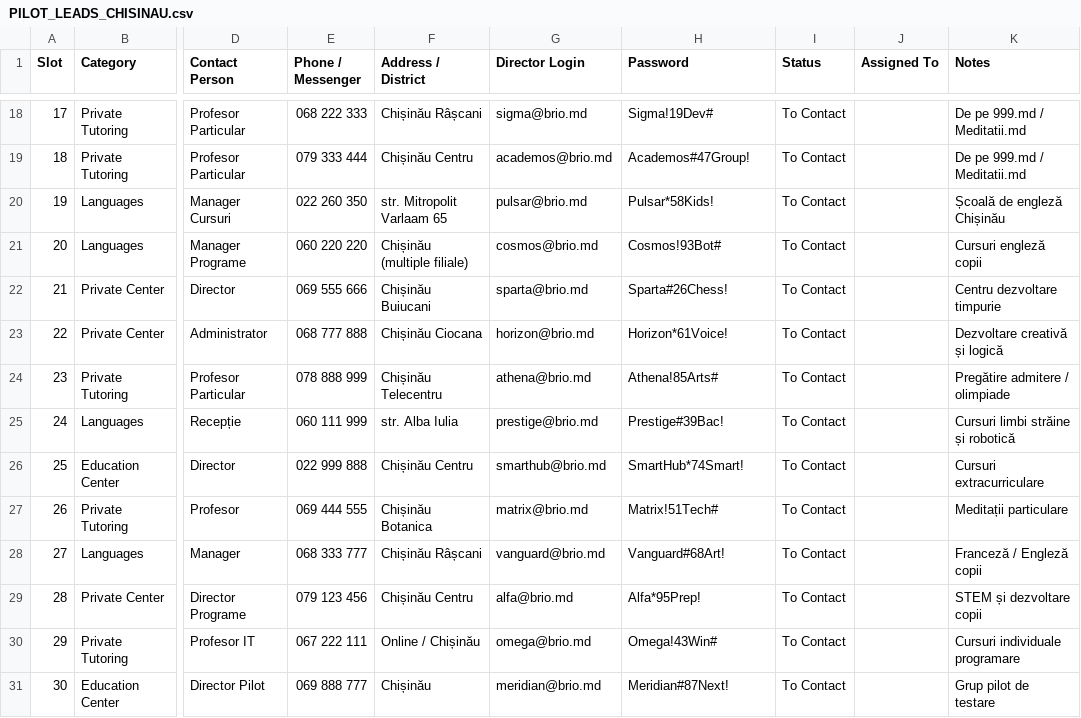
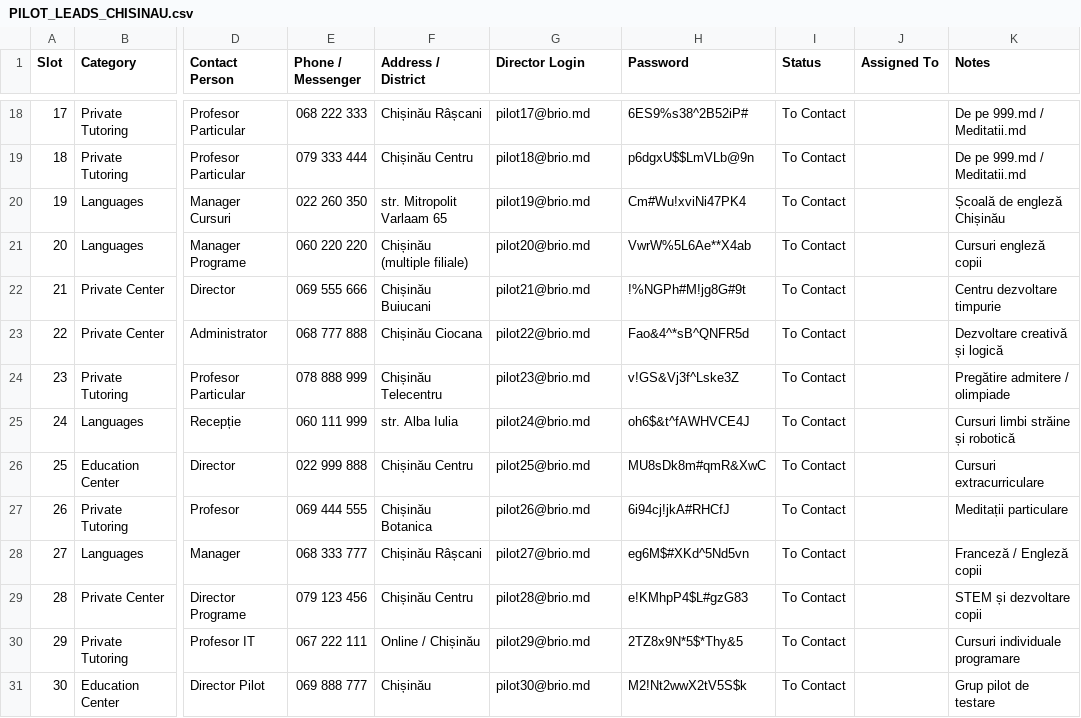
Before and after one commit to strdr4605/brio-md, a CSV file: PILOT_LEADS_CHISINAU.csv, drawn as a sheet; only a part is shown, gaps mark what is left out; the diff covers the shown part only; the diff names each change by its address in the sheet, - before the commit and + after, or states it on an @@ line.

Commit message:
feat(pilot): implement 30 reusable neutral sandboxes with distinct high-entropy credentials

```diff
--- a/PILOT_LEADS_CHISINAU.csv
+++ b/PILOT_LEADS_CHISINAU.csv
-G18 (Director Login): sigma@brio.md
+G18 (Director Login): pilot17@brio.md
-H18 (Password): Sigma!19Dev#
+H18 (Password): 6ES9%s38^2B52iP#
-G19 (Director Login): academos@brio.md
+G19 (Director Login): pilot18@brio.md
-H19 (Password): Academos#47Group!
+H19 (Password): p6dgxU$$LmVLb@9n
-G20 (Director Login): pulsar@brio.md
+G20 (Director Login): pilot19@brio.md
-H20 (Password): Pulsar*58Kids!
+H20 (Password): Cm#Wu!xviNi47PK4
-G21 (Director Login): cosmos@brio.md
+G21 (Director Login): pilot20@brio.md
-H21 (Password): Cosmos!93Bot#
+H21 (Password): VwrW%5L6Ae**X4ab
-G22 (Director Login): sparta@brio.md
+G22 (Director Login): pilot21@brio.md
-H22 (Password): Sparta#26Chess!
+H22 (Password): !%NGPh#M!jg8G#9t
-G23 (Director Login): horizon@brio.md
+G23 (Director Login): pilot22@brio.md
-H23 (Password): Horizon*61Voice!
+H23 (Password): Fao&4^*sB^QNFR5d
-G24 (Director Login): athena@brio.md
+G24 (Director Login): pilot23@brio.md
-H24 (Password): Athena!85Arts#
+H24 (Password): v!GS&Vj3f^Lske3Z
-G25 (Director Login): prestige@brio.md
+G25 (Director Login): pilot24@brio.md
-H25 (Password): Prestige#39Bac!
+H25 (Password): oh6$&t^fAWHVCE4J
-G26 (Director Login): smarthub@brio.md
+G26 (Director Login): pilot25@brio.md
-H26 (Password): SmartHub*74Smart!
+H26 (Password): MU8sDk8m#qmR&XwC
-G27 (Director Login): matrix@brio.md
+G27 (Director Login): pilot26@brio.md
-H27 (Password): Matrix!51Tech#
+H27 (Password): 6i94cj!jkA#RHCfJ
-G28 (Director Login): vanguard@brio.md
+G28 (Director Login): pilot27@brio.md
-H28 (Password): Vanguard#68Art!
+H28 (Password): eg6M$#XKd^5Nd5vn
-G29 (Director Login): alfa@brio.md
+G29 (Director Login): pilot28@brio.md
-H29 (Password): Alfa*95Prep!
+H29 (Password): e!KMhpP4$L#gzG83
-G30 (Director Login): omega@brio.md
+G30 (Director Login): pilot29@brio.md
-H30 (Password): Omega!43Win#
+H30 (Password): 2TZ8x9N*5$*Thy&5
-G31 (Director Login): meridian@brio.md
+G31 (Director Login): pilot30@brio.md
-H31 (Password): Meridian#87Next!
+H31 (Password): M2!Nt2wwX2tV5S$k
```
Also changed, not shown: 32 edited cells elsewhere in this file, PILOT_ACCOUNTS.csv, 4 other files.
